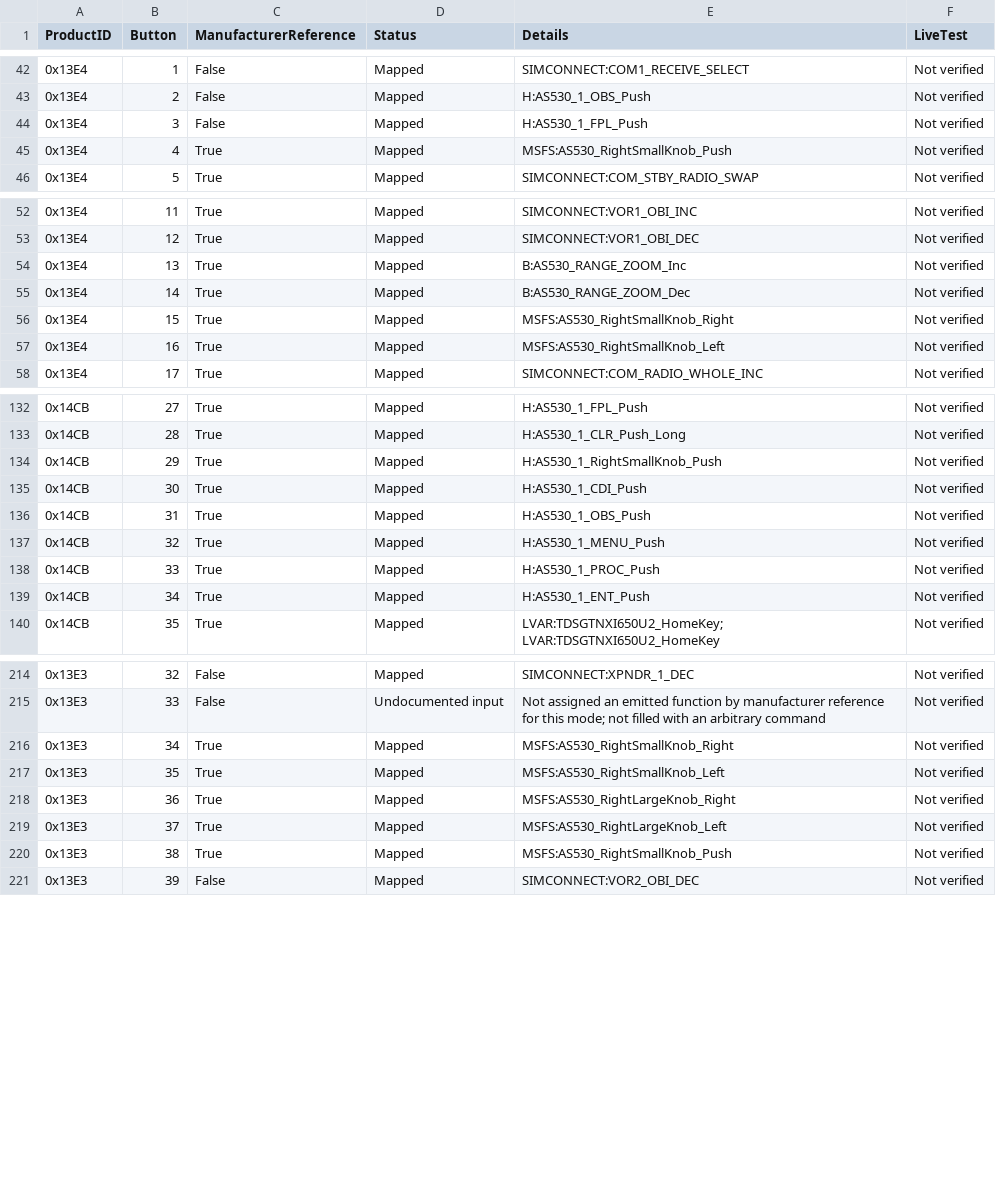
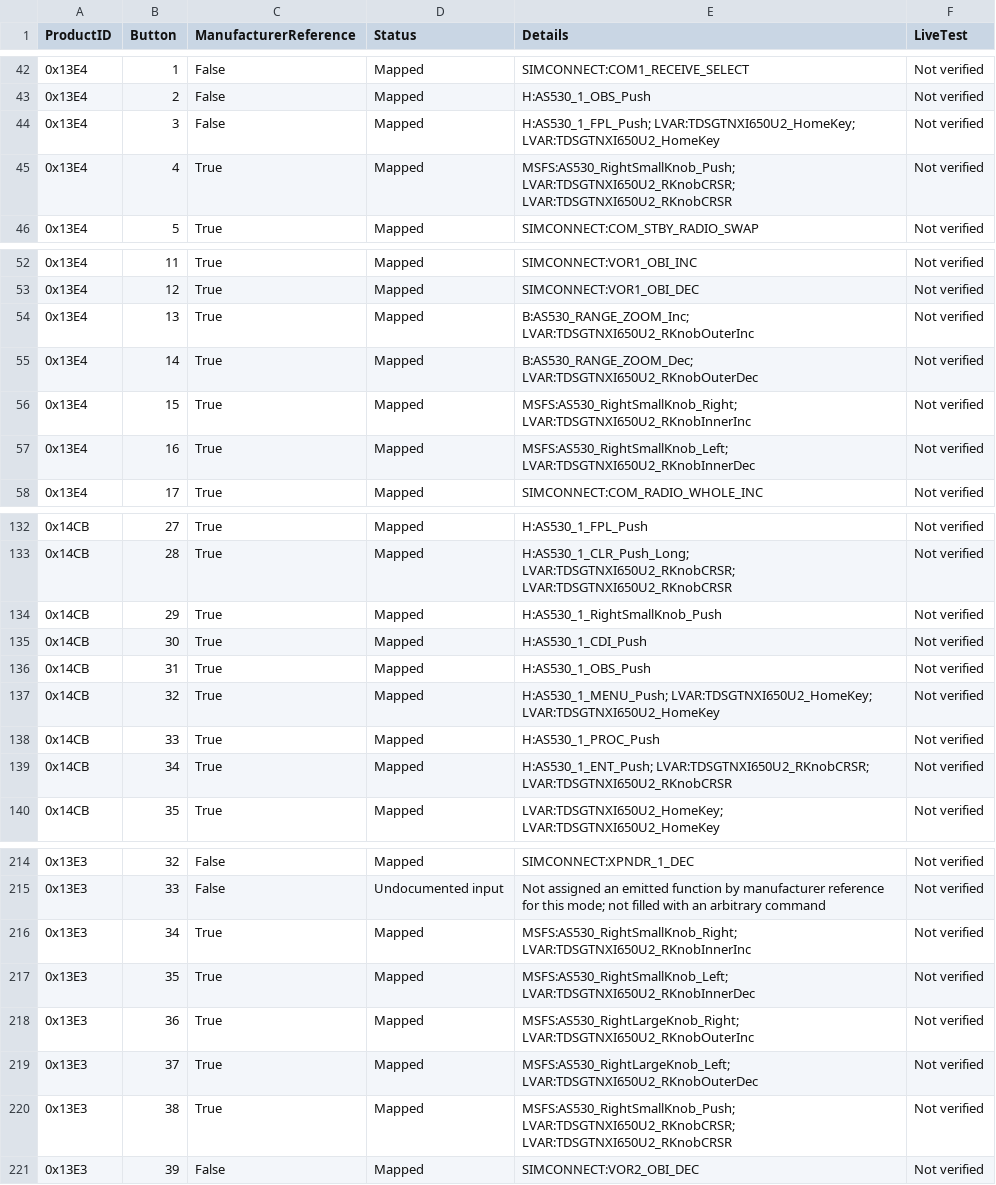
Before and after one commit to Kasper7777/KestrelAir, a CSV file: mapping-audit.csv, drawn as a sheet; only a part is shown, gaps mark what is left out; the diff covers the shown part only.

```diff
--- a/mapping-audit.csv
+++ b/mapping-audit.csv
@@ -43,4 +43,4 @@
 "0x13E4","2","False","Mapped","H:AS530_1_OBS_Push","Not verified"
-"0x13E4","3","False","Mapped","H:AS530_1_FPL_Push","Not verified"
-"0x13E4","4","True","Mapped","MSFS:AS530_RightSmallKnob_Push","Not verified"
+"0x13E4","3","False","Mapped","H:AS530_1_FPL_Push; LVAR:TDSGTNXI650U2_HomeKey; LVAR:TDSGTNXI650U2_HomeKey","Not verified"
+"0x13E4","4","True","Mapped","MSFS:AS530_RightSmallKnob_Push; LVAR:TDSGTNXI650U2_RKnobCRSR; LVAR:TDSGTNXI650U2_RKnobCRSR","Not verified"
 "0x13E4","5","True","Mapped","SIMCONNECT:COM_STBY_RADIO_SWAP","Not verified"
@@ -53,6 +53,6 @@
 "0x13E4","12","True","Mapped","SIMCONNECT:VOR1_OBI_DEC","Not verified"
-"0x13E4","13","True","Mapped","B:AS530_RANGE_ZOOM_Inc","Not verified"
-"0x13E4","14","True","Mapped","B:AS530_RANGE_ZOOM_Dec","Not verified"
-"0x13E4","15","True","Mapped","MSFS:AS530_RightSmallKnob_Right","Not verified"
-"0x13E4","16","True","Mapped","MSFS:AS530_RightSmallKnob_Left","Not verified"
+"0x13E4","13","True","Mapped","B:AS530_RANGE_ZOOM_Inc; LVAR:TDSGTNXI650U2_RKnobOuterInc","Not verified"
+"0x13E4","14","True","Mapped","B:AS530_RANGE_ZOOM_Dec; LVAR:TDSGTNXI650U2_RKnobOuterDec","Not verified"
+"0x13E4","15","True","Mapped","MSFS:AS530_RightSmallKnob_Right; LVAR:TDSGTNXI650U2_RKnobInnerInc","Not verified"
+"0x13E4","16","True","Mapped","MSFS:AS530_RightSmallKnob_Left; LVAR:TDSGTNXI650U2_RKnobInnerDec","Not verified"
 "0x13E4","17","True","Mapped","SIMCONNECT:COM_RADIO_WHOLE_INC","Not verified"
@@ -132,3 +132,3 @@
 "0x14CB","27","True","Mapped","H:AS530_1_FPL_Push","Not verified"
-"0x14CB","28","True","Mapped","H:AS530_1_CLR_Push_Long","Not verified"
+"0x14CB","28","True","Mapped","H:AS530_1_CLR_Push_Long; LVAR:TDSGTNXI650U2_RKnobCRSR; LVAR:TDSGTNXI650U2_RKnobCRSR","Not verified"
 "0x14CB","29","True","Mapped","H:AS530_1_RightSmallKnob_Push","Not verified"
@@ -136,5 +136,5 @@
 "0x14CB","31","True","Mapped","H:AS530_1_OBS_Push","Not verified"
-"0x14CB","32","True","Mapped","H:AS530_1_MENU_Push","Not verified"
+"0x14CB","32","True","Mapped","H:AS530_1_MENU_Push; LVAR:TDSGTNXI650U2_HomeKey; LVAR:TDSGTNXI650U2_HomeKey","Not verified"
 "0x14CB","33","True","Mapped","H:AS530_1_PROC_Push","Not verified"
-"0x14CB","34","True","Mapped","H:AS530_1_ENT_Push","Not verified"
+"0x14CB","34","True","Mapped","H:AS530_1_ENT_Push; LVAR:TDSGTNXI650U2_RKnobCRSR; LVAR:TDSGTNXI650U2_RKnobCRSR","Not verified"
 "0x14CB","35","True","Mapped","LVAR:TDSGTNXI650U2_HomeKey; LVAR:TDSGTNXI650U2_HomeKey","Not verified"
@@ -215,7 +215,7 @@
 "0x13E3","33","False","Undocumented input","Not assigned an emitted function by manufacturer reference for this mode; not filled with an arbitrary command","Not verified"
-"0x13E3","34","True","Mapped","MSFS:AS530_RightSmallKnob_Right","Not verified"
-"0x13E3","35","True","Mapped","MSFS:AS530_RightSmallKnob_Left","Not verified"
-"0x13E3","36","True","Mapped","MSFS:AS530_RightLargeKnob_Right","Not verified"
-"0x13E3","37","True","Mapped","MSFS:AS530_RightLargeKnob_Left","Not verified"
-"0x13E3","38","True","Mapped","MSFS:AS530_RightSmallKnob_Push","Not verified"
+"0x13E3","34","True","Mapped","MSFS:AS530_RightSmallKnob_Right; LVAR:TDSGTNXI650U2_RKnobInnerInc","Not verified"
+"0x13E3","35","True","Mapped","MSFS:AS530_RightSmallKnob_Left; LVAR:TDSGTNXI650U2_RKnobInnerDec","Not verified"
+"0x13E3","36","True","Mapped","MSFS:AS530_RightLargeKnob_Right; LVAR:TDSGTNXI650U2_RKnobOuterInc","Not verified"
+"0x13E3","37","True","Mapped","MSFS:AS530_RightLargeKnob_Left; LVAR:TDSGTNXI650U2_RKnobOuterDec","Not verified"
+"0x13E3","38","True","Mapped","MSFS:AS530_RightSmallKnob_Push; LVAR:TDSGTNXI650U2_RKnobCRSR; LVAR:TDSGTNXI650U2_RKnobCRSR","Not verified"
 "0x13E3","39","False","Mapped","SIMCONNECT:VOR2_OBI_DEC","Not verified"
```
Also changed, not shown: 30 edited cells elsewhere in this file, 13 other files.
